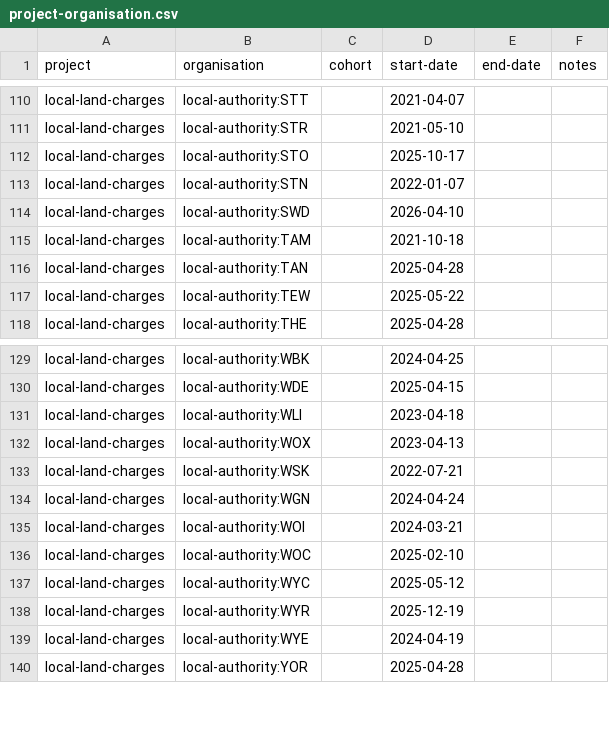
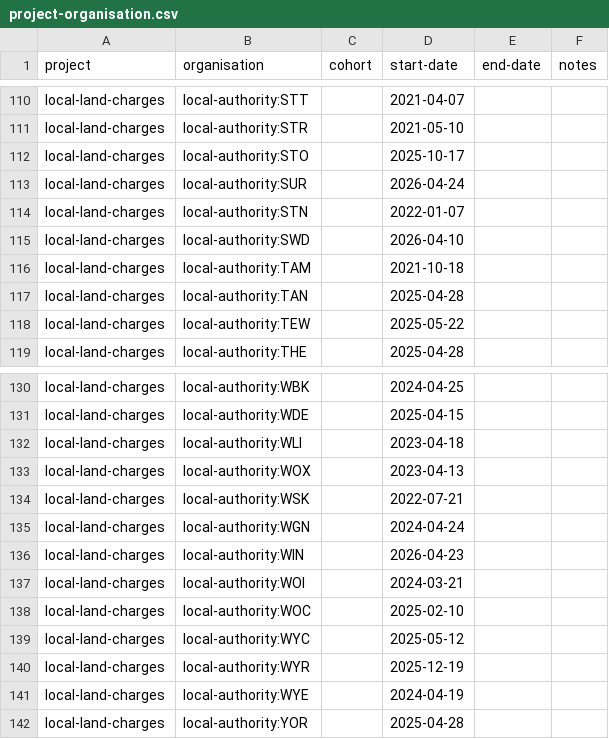
Before and after one commit to digital-land/specification, a CSV file: specification/project-organisation.csv, drawn as a sheet; only a part is shown, gaps mark what is left out.

Commit message:
Rebuilt specification 2026-03-21

```diff
--- a/specification/project-organisation.csv
+++ b/specification/project-organisation.csv
@@ -112,2 +112,3 @@ local-land-charges,local-authority:STR,,2021-05-10,,
 local-land-charges,local-authority:STO,,2025-10-17,,
+local-land-charges,local-authority:SUR,,2026-04-24,,
 local-land-charges,local-authority:STN,,2022-01-07,,
@@ -134,2 +135,3 @@ local-land-charges,local-authority:WSK,,2022-07-21,,
 local-land-charges,local-authority:WGN,,2024-04-24,,
+local-land-charges,local-authority:WIN,,2026-04-23,,
 local-land-charges,local-authority:WOI,,2024-03-21,,
```
